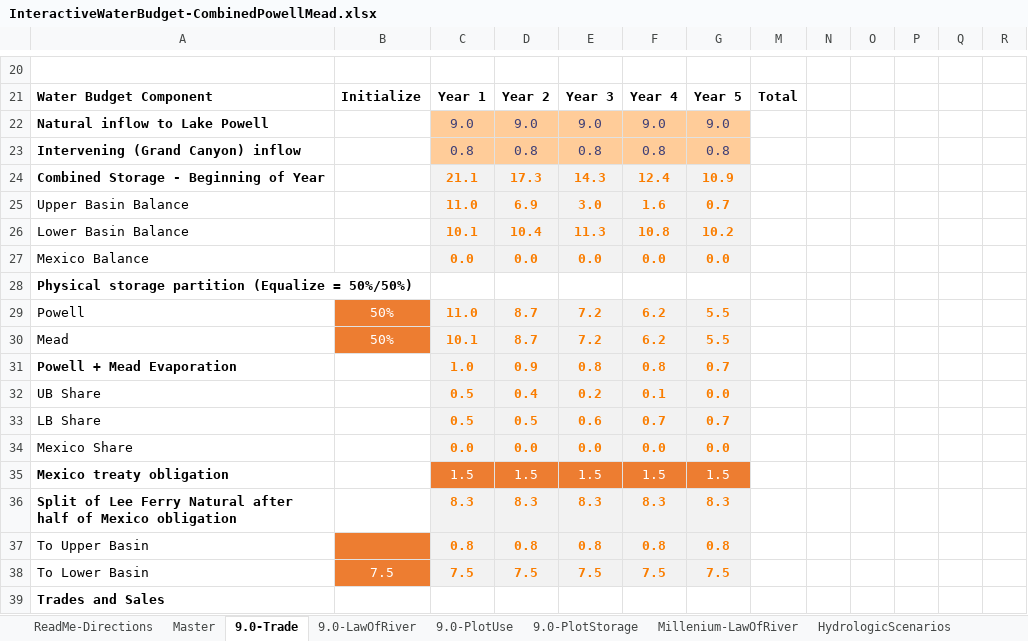
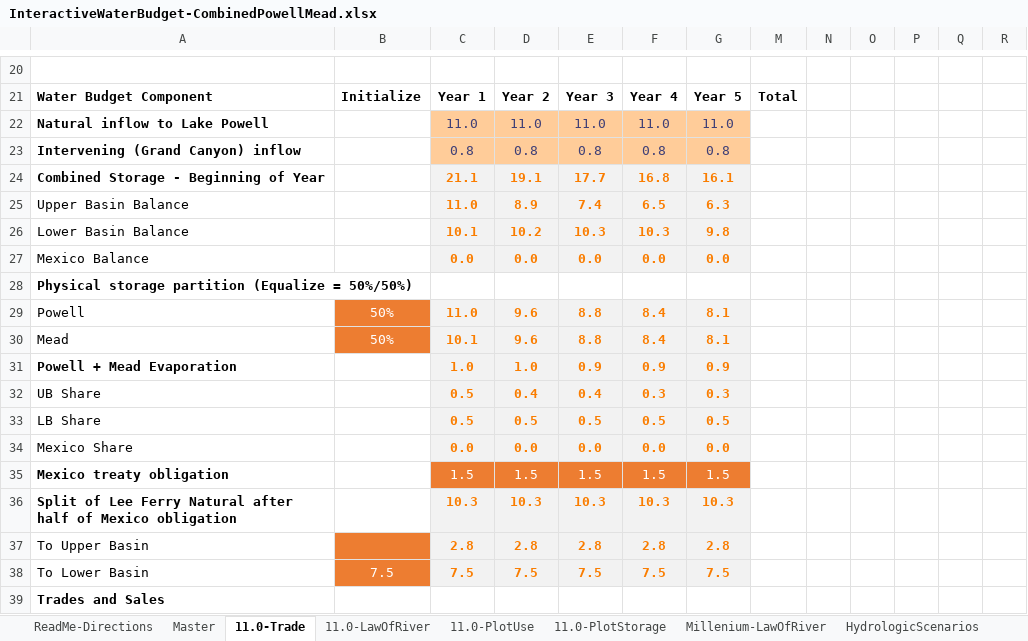
Before and after one commit to dzeke/ColoradoRiverFutures, an Excel workbook: InteractiveWaterBudget/InteractiveWaterBudget-CombinedPowellMead.xlsx, sheet 11.0-Trade, drawn as a sheet; only a part is shown, gaps mark what is left out; values as stored, in another font and other column widths than the file's, no borders; conditional formats not drawn; removed rows and columns are numbered as before the commit, all else as after; the diff covers the shown part only; the diff names each change by its address in the sheet, - before the commit and + after, or states it on an @@ line.

Commit message:
Update combined to 11 maf event; Move all but one spreadsheet to OlderVersions

```diff
--- a/InteractiveWaterBudget/InteractiveWaterBudget-CombinedPowellMead.xlsx (sheet 11.0-Trade)
+++ b/InteractiveWaterBudget/InteractiveWaterBudget-CombinedPowellMead.xlsx (sheet 11.0-Trade)
-sheet tab: 9.0-Trade
+sheet tab: 11.0-Trade
-sheet tab: 9.0-LawOfRiver
+sheet tab: 11.0-LawOfRiver
-sheet tab: 9.0-PlotUse
-sheet tab: 9.0-PlotStorage
+sheet tab: 11.0-PlotUse
+sheet tab: 11.0-PlotStorage
-row 22: Natural inflow to Lake Powell |  | 9.0 | 9.0 | 9.0 | 9.0 | 9.0
+row 22: Natural inflow to Lake Powell |  | 11.0 | 11.0 | 11.0 | 11.0 | 11.0
-D24: 17.3
+D24: 19.1
-E24: 14.3
+E24: 17.7
-F24: 12.4
+F24: 16.8
-G24: 10.9
+G24: 16.1
-D25: 6.9
+D25: 8.9
-E25: 3.0
+E25: 7.4
-F25: 1.6
+F25: 6.5
-G25: 0.7
+G25: 6.3
-D26: 10.4
+D26: 10.2
-E26: 11.3
+E26: 10.3
-F26: 10.8
+F26: 10.3
-G26: 10.2
+G26: 9.8
-D29:D30: 8.7
+D29:D30: 9.6
-E29:E30: 7.2
+E29:E30: 8.8
-F29:F30: 6.2
+F29:F30: 8.4
-G29:G30: 5.5
+G29:G30: 8.1
-D31: 0.9
+D31: 1.0
-E31: 0.8
+E31: 0.9
-F31: 0.8
+F31: 0.9
-G31: 0.7
+G31: 0.9
-E32: 0.2
+E32: 0.4
-F32: 0.1
+F32: 0.3
-G32: 0.0
+G32: 0.3
-E33: 0.6
+E33: 0.5
-F33: 0.7
+F33: 0.5
-G33: 0.7
+G33: 0.5
-row 36: Split of Lee Ferry Natural after half of Mexico obligation |  | 8.3 | 8.3 | 8.3 | 8.3 | 8.3
-row 37: To Upper Basin |  | 0.8 | 0.8 | 0.8 | 0.8 | 0.8
+row 36: Split of Lee Ferry Natural after half of Mexico obligation |  | 10.3 | 10.3 | 10.3 | 10.3 | 10.3
+row 37: To Upper Basin |  | 2.8 | 2.8 | 2.8 | 2.8 | 2.8
```
Also changed, not shown: 4 added rows, 4 removed rows and 19 edited cells elsewhere in this sheet, sheet 11.0-LawOfRiver, sheet ReadMe-Directions, formulas that keep their value, hidden cells, charts or pictures, 4 other files.
